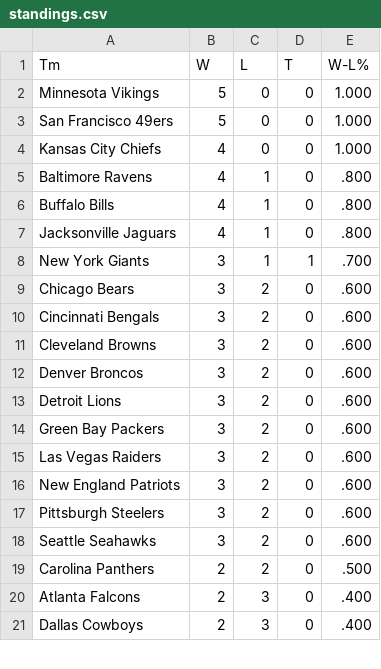
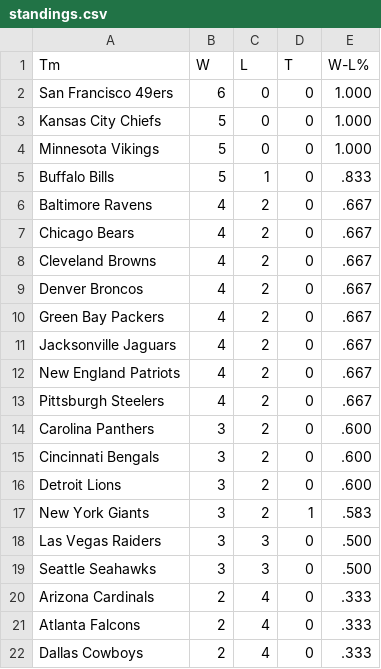
Before and after one commit to whansen2/nfl-score-predictor, a CSV file: nfl_predictor/data/standings.csv, drawn as a sheet; only a part is shown; the diff covers the shown part only.

```diff
--- a/nfl_predictor/data/standings.csv
+++ b/nfl_predictor/data/standings.csv
@@ -1,21 +1,22 @@
 Tm,W,L,T,W-L%
+San Francisco 49ers,6,0,0,1.000
+Kansas City Chiefs,5,0,0,1.000
 Minnesota Vikings,5,0,0,1.000
-San Francisco 49ers,5,0,0,1.000
-Kansas City Chiefs,4,0,0,1.000
-Baltimore Ravens,4,1,0,.800
-Buffalo Bills,4,1,0,.800
-Jacksonville Jaguars,4,1,0,.800
-New York Giants,3,1,1,.700
-Chicago Bears,3,2,0,.600
+Buffalo Bills,5,1,0,.833
+Baltimore Ravens,4,2,0,.667
+Chicago Bears,4,2,0,.667
+Cleveland Browns,4,2,0,.667
+Denver Broncos,4,2,0,.667
+Green Bay Packers,4,2,0,.667
+Jacksonville Jaguars,4,2,0,.667
+New England Patriots,4,2,0,.667
+Pittsburgh Steelers,4,2,0,.667
+Carolina Panthers,3,2,0,.600
 Cincinnati Bengals,3,2,0,.600
-Cleveland Browns,3,2,0,.600
-Denver Broncos,3,2,0,.600
 Detroit Lions,3,2,0,.600
-Green Bay Packers,3,2,0,.600
-Las Vegas Raiders,3,2,0,.600
-New England Patriots,3,2,0,.600
-Pittsburgh Steelers,3,2,0,.600
-Seattle Seahawks,3,2,0,.600
-Carolina Panthers,2,2,0,.500
-Atlanta Falcons,2,3,0,.400
-Dallas Cowboys,2,3,0,.400
+New York Giants,3,2,1,.583
+Las Vegas Raiders,3,3,0,.500
+Seattle Seahawks,3,3,0,.500
+Arizona Cardinals,2,4,0,.333
+Atlanta Falcons,2,4,0,.333
+Dallas Cowboys,2,4,0,.333
```
Also changed, not shown: 3 added rows, 4 removed rows and 13 edited cells elsewhere in this file, nfl_predictor/data/past_results.csv, nfl_predictor/data/upcoming_matchups_auto.csv, 5 other files.
